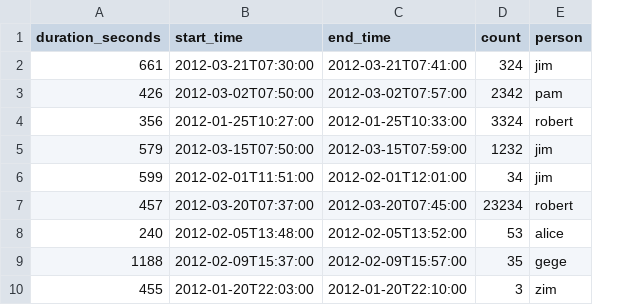
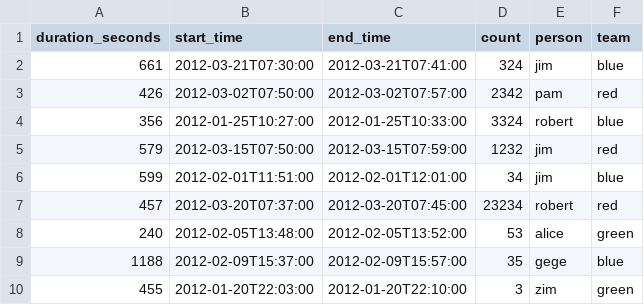
Before and after one commit to zbrookle/sql_to_ibis, a CSV file: sql_to_ibis/data/time_data.csv, drawn as a sheet; the diff names each change by its address in the sheet, - before the commit and + after, or states it on an @@ line.

```diff
--- a/sql_to_ibis/data/time_data.csv
+++ b/sql_to_ibis/data/time_data.csv
+column F (team), rows 2-10: blue | red | blue | red | blue | red | green | blue | green
```
Also changed, not shown: 3 other files.
